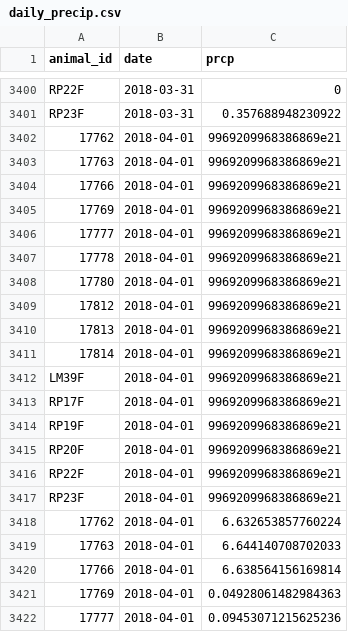
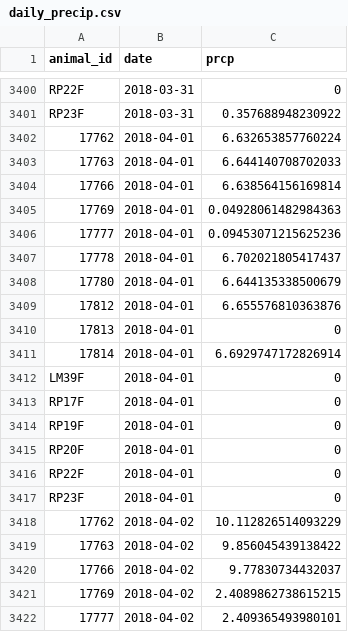
Before and after one commit to s-cunningham/GeeseBehavior-Weather, a CSV file: files_for_models/daily_precip.csv, drawn as a sheet; only a part is shown, gaps mark what is left out; the shorter side is filled out with more unchanged rows; the diff names each change by its address in the sheet, - before the commit and + after, or states it on an @@ line.

Commit message:
Had 2 files for 4/1/2018

```diff
--- a/files_for_models/daily_precip.csv
+++ b/files_for_models/daily_precip.csv
-row 3402: 17762 | 2018-04-01 | 9969209968386869e21
-row 3403: 17763 | 2018-04-01 | 9969209968386869e21
-row 3404: 17766 | 2018-04-01 | 9969209968386869e21
-row 3405: 17769 | 2018-04-01 | 9969209968386869e21
-row 3406: 17777 | 2018-04-01 | 9969209968386869e21
-row 3407: 17778 | 2018-04-01 | 9969209968386869e21
-row 3408: 17780 | 2018-04-01 | 9969209968386869e21
-row 3409: 17812 | 2018-04-01 | 9969209968386869e21
-row 3410: 17813 | 2018-04-01 | 9969209968386869e21
-row 3411: 17814 | 2018-04-01 | 9969209968386869e21
-row 3412: LM39F | 2018-04-01 | 9969209968386869e21
-row 3413: RP17F | 2018-04-01 | 9969209968386869e21
-row 3414: RP19F | 2018-04-01 | 9969209968386869e21
-row 3415: RP20F | 2018-04-01 | 9969209968386869e21
-row 3416: RP22F | 2018-04-01 | 9969209968386869e21
-row 3417: RP23F | 2018-04-01 | 9969209968386869e21
```
